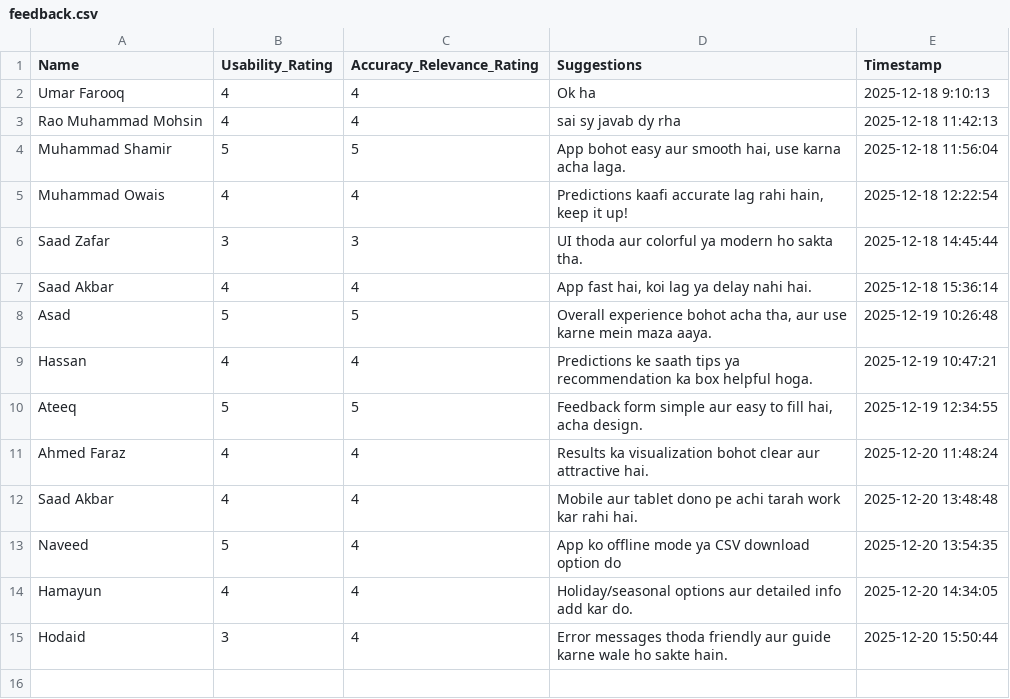
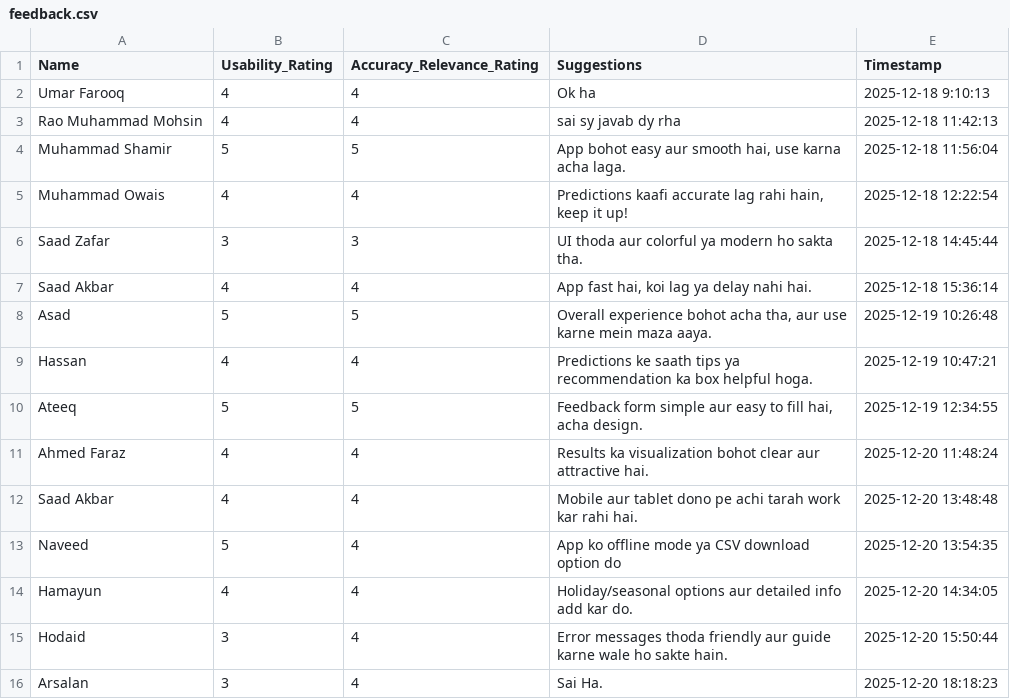
Before and after one commit to umripacer/ecom_return_predictor, a CSV file: feedback.csv, drawn as a sheet; the diff names each change by its address in the sheet, - before the commit and + after, or states it on an @@ line.

Commit message:
Update feedback.csv

```diff
--- a/feedback.csv
+++ b/feedback.csv
+row 16: Arsalan | 3 | 4 | Sai Ha. | 2025-12-20 18:18:23
```
